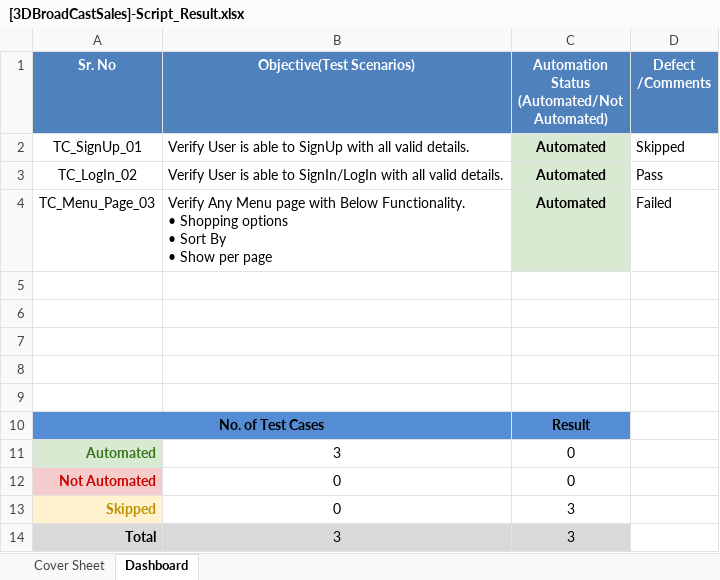
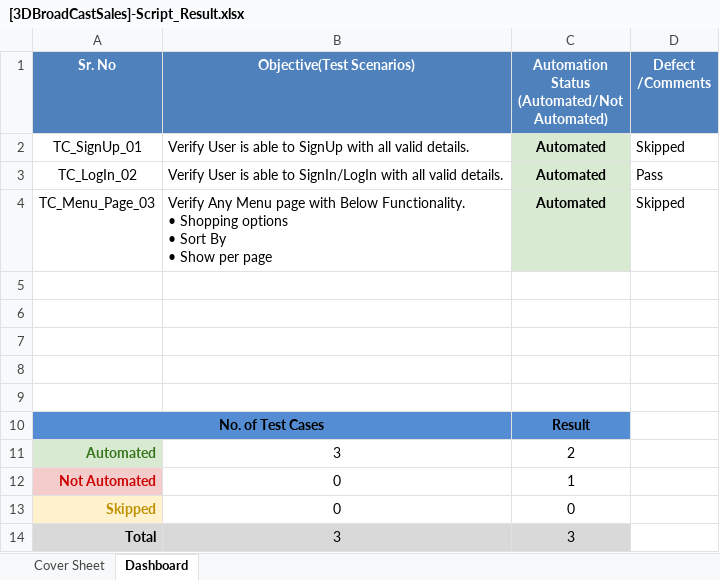
Before and after one commit to VipulPatel2928/3DBroadCastSales_v1.0, an Excel workbook: Resources/[3DBroadCastSales]-Script_Result.xlsx, sheet Dashboard, drawn as a sheet; values as stored, in another font and other column widths than the file's, no borders; conditional formats not drawn; the diff names each change by its address in the sheet, - before the commit and + after, or states it on an @@ line.

Commit message:
[3DBroadCastSales]-Script_Result.xlsx added to the program,Auto update as per test result

```diff
--- a/Resources/[3DBroadCastSales]-Script_Result.xlsx (sheet Dashboard)
+++ b/Resources/[3DBroadCastSales]-Script_Result.xlsx (sheet Dashboard)
-D4 (Defect /Comments): Failed
+D4 (Defect /Comments): Skipped
-C11: 0
+C11: 2
-C12: 0
+C12: 1
-C13: 3
+C13: 0
```
Also changed, not shown: 29 other files.
